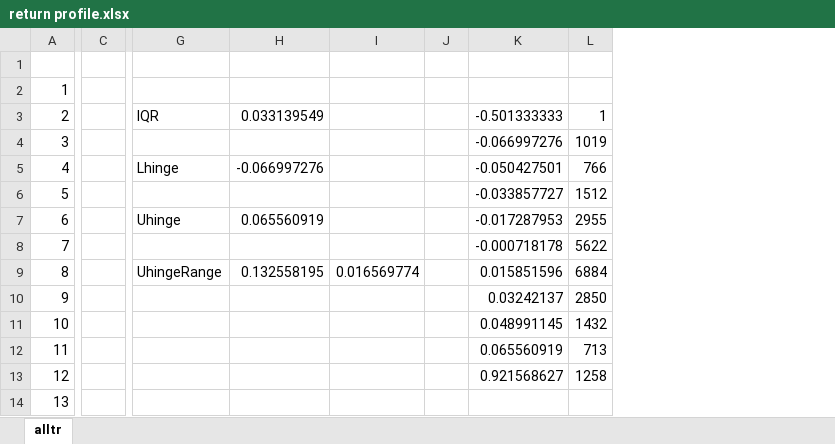
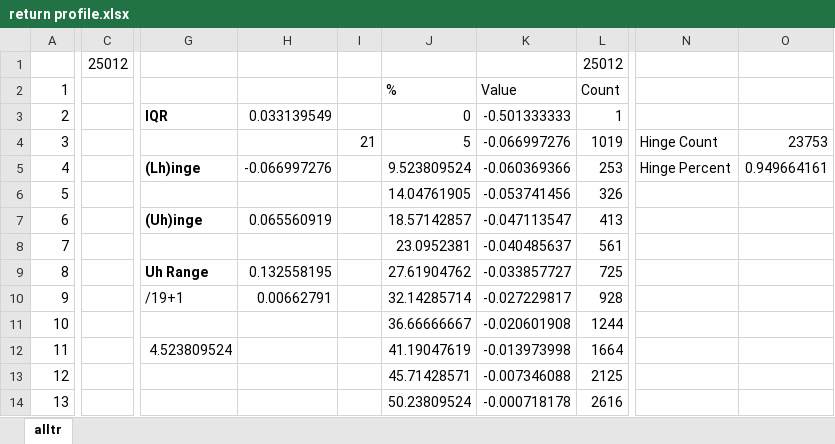
Before and after one commit to thistleknot/ReadyLoopPresentationServer, an Excel workbook: return profile.xlsx, sheet alltr, drawn as a sheet; only a part is shown, gaps mark what is left out; values as stored, in another font and other column widths than the file's, no borders; charts and pictures not drawn; removed rows and columns are numbered as before the commit, all else as after; the diff covers the shown part only; the diff names each change by its address in the sheet, - before the commit and + after, or states it on an @@ line.

```diff
--- a/return profile.xlsx (sheet alltr)
+++ b/return profile.xlsx (sheet alltr)
-column C, empty
+column C, row 1: 25012
-column I, row 9: 0.016569774
-column J, empty
+column I, row 4: 21
+column J, rows 2-14: % | 0 | 5 | 9.523809524 | 14.04761905 | 18.57142857 | 23.0952381 | 27.61904762 | 32.14285714 | 36.66666667 | 41.19047619 | 45.71428571 | 50.23809524
-column L, rows 3-13: 1 | 1019 | 766 | 1512 | 2955 | 5622 | 6884 | 2850 | 1432 | 713 | 1258
+column L, rows 1-14: 25012 | Count | 1 | 1019 | 253 | 326 | 413 | 561 | 725 | 928 | 1244 | 1664 | 2125 | 2616
+column N, rows 4-5: Hinge Count | Hinge Percent
+column O, rows 4-5: 23753 | 0.949664161
-K2: (empty)
+K2: Value
-G3 bold: off
+G3 bold: on
-G5: Lhinge
+G5: (Lh)inge
-G5 bold: off
+G5 bold: on
-K5: -0.050427501
+K5: -0.060369366
-K6: -0.033857727
+K6: -0.053741456
-G7: Uhinge
+G7: (Uh)inge
-G7 bold: off
+G7 bold: on
-K7: -0.017287953
+K7: -0.047113547
-K8: -0.000718178
+K8: -0.040485637
-G9: UhingeRange
+G9: Uh Range
-G9 bold: off
+G9 bold: on
-K9: 0.015851596
+K9: -0.033857727
-G10: (empty)
+G10: /19+1
-H10: (empty)
+H10: 0.00662791
-K10: 0.03242137
+K10: -0.027229817
-K11: 0.048991145
+K11: -0.020601908
-G12: (empty)
+G12: 4.523809524
-K12: 0.065560919
+K12: -0.013973998
-K13: 0.921568627
+K13: -0.007346088
-K14: (empty)
+K14: -0.000718178
```
Also changed, not shown: 1 added column and 11 edited cells elsewhere in this sheet, charts or pictures, 7 other files.
